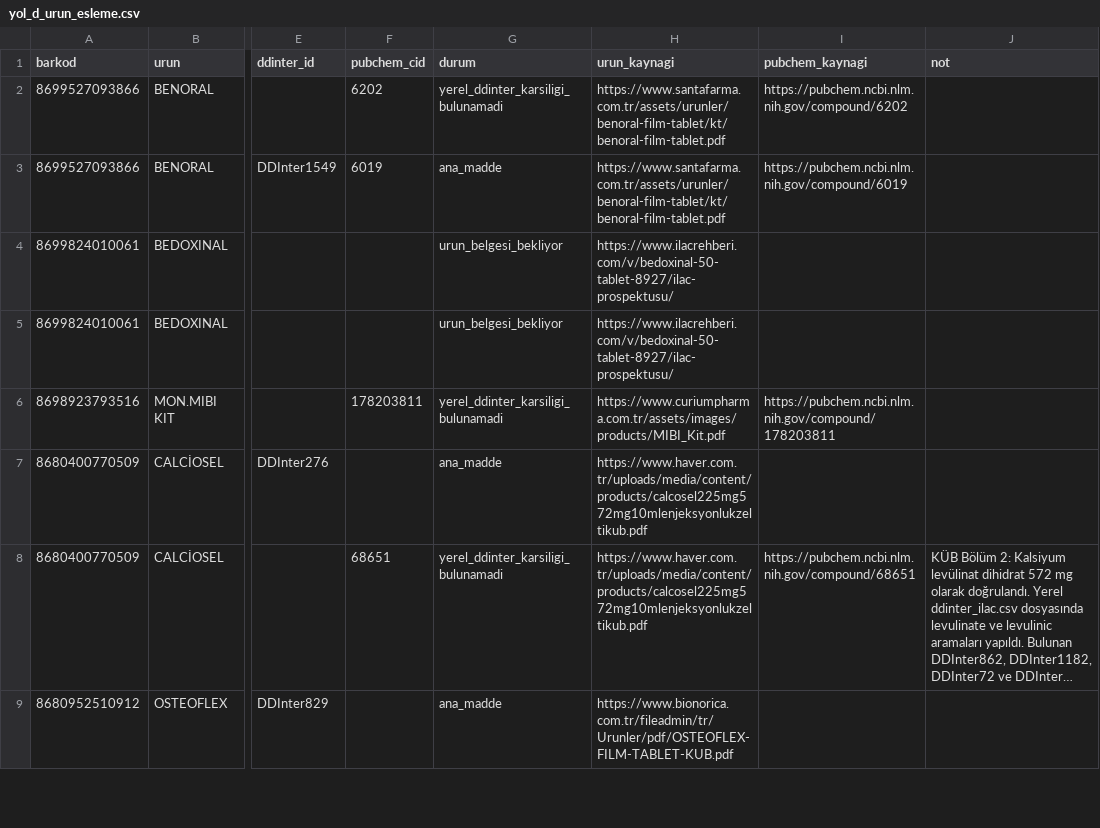
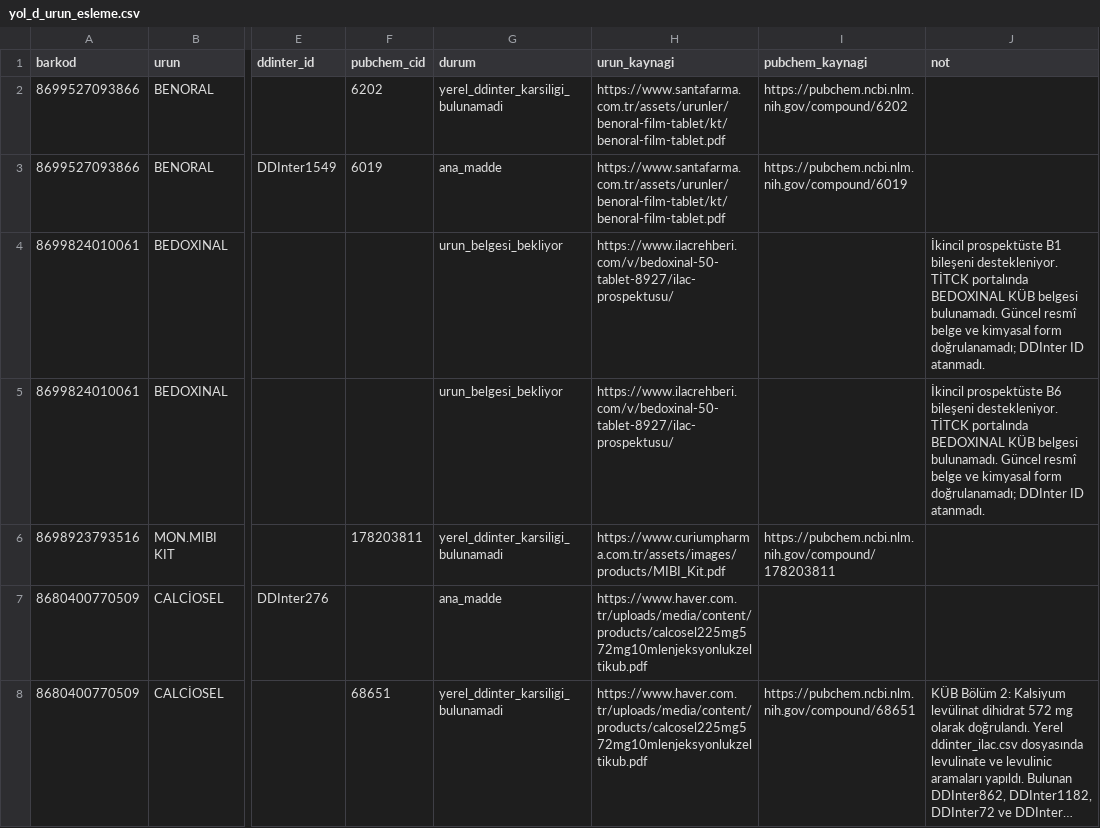
Before and after one commit to Msudeyanar/ddi-final, a CSV file: config/yol_d_urun_esleme.csv, drawn as a sheet; only a part is shown, gaps mark what is left out; the shorter side is filled out with more unchanged rows; long unchanged cells end in …; the diff names each change by its address in the sheet, - before the commit and + after, or states it on an @@ line.

Commit message:
Update yol_d_urun_esleme.csv

```diff
--- a/config/yol_d_urun_esleme.csv
+++ b/config/yol_d_urun_esleme.csv
-J4 (not): (empty)
+J4 (not): İkincil prospektüste B1 bileşeni destekleniyor. TİTCK portalında BEDOXINAL KÜB belgesi bulunamadı. Güncel resmî belge ve kimyasal form doğrulanamadı; DDInter ID atanmadı.
-J5 (not): (empty)
+J5 (not): İkincil prospektüste B6 bileşeni destekleniyor. TİTCK portalında BEDOXINAL KÜB belgesi bulunamadı. Güncel resmî belge ve kimyasal form doğrulanamadı; DDInter ID atanmadı.
```
